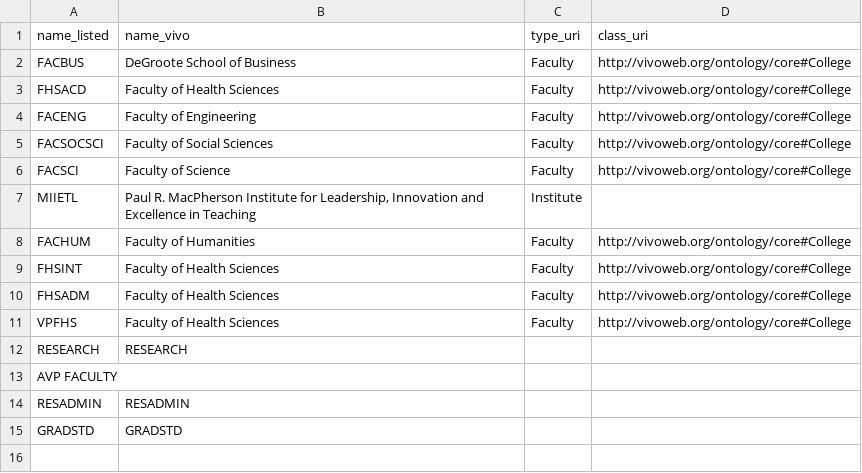
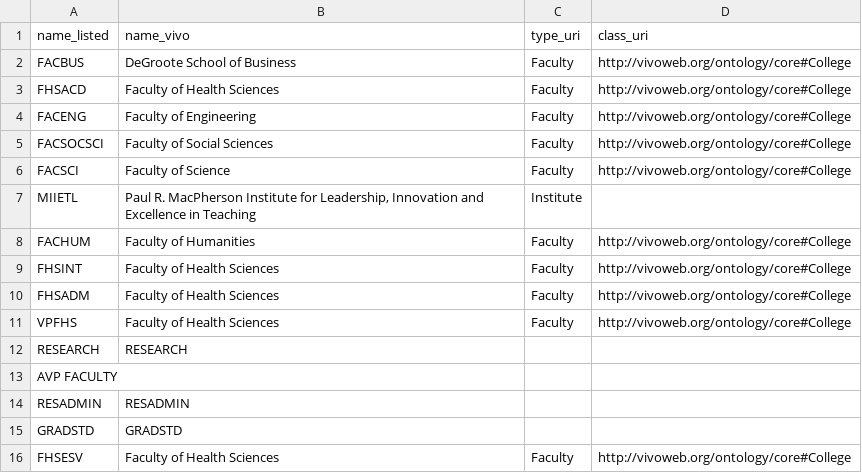
Before and after one commit to jasonbrodeur/VIVO-DW-Tools, a TSV file: lookup_tables/vivo_lookup_faculties.tsv, drawn as a sheet.

```diff
--- a/lookup_tables/vivo_lookup_faculties.tsv
+++ b/lookup_tables/vivo_lookup_faculties.tsv
@@ -15 +15,2 @@ RESADMIN	RESADMIN
 GRADSTD	GRADSTD		
+FHSESV	Faculty of Health Sciences	Faculty 	http://vivoweb.org/ontology/core#College
```
Also changed, not shown: lookup_tables/vivo_lookup_departments.tsv, lookup_tables/vivo_lookup_positions.tsv, 2 other files.
